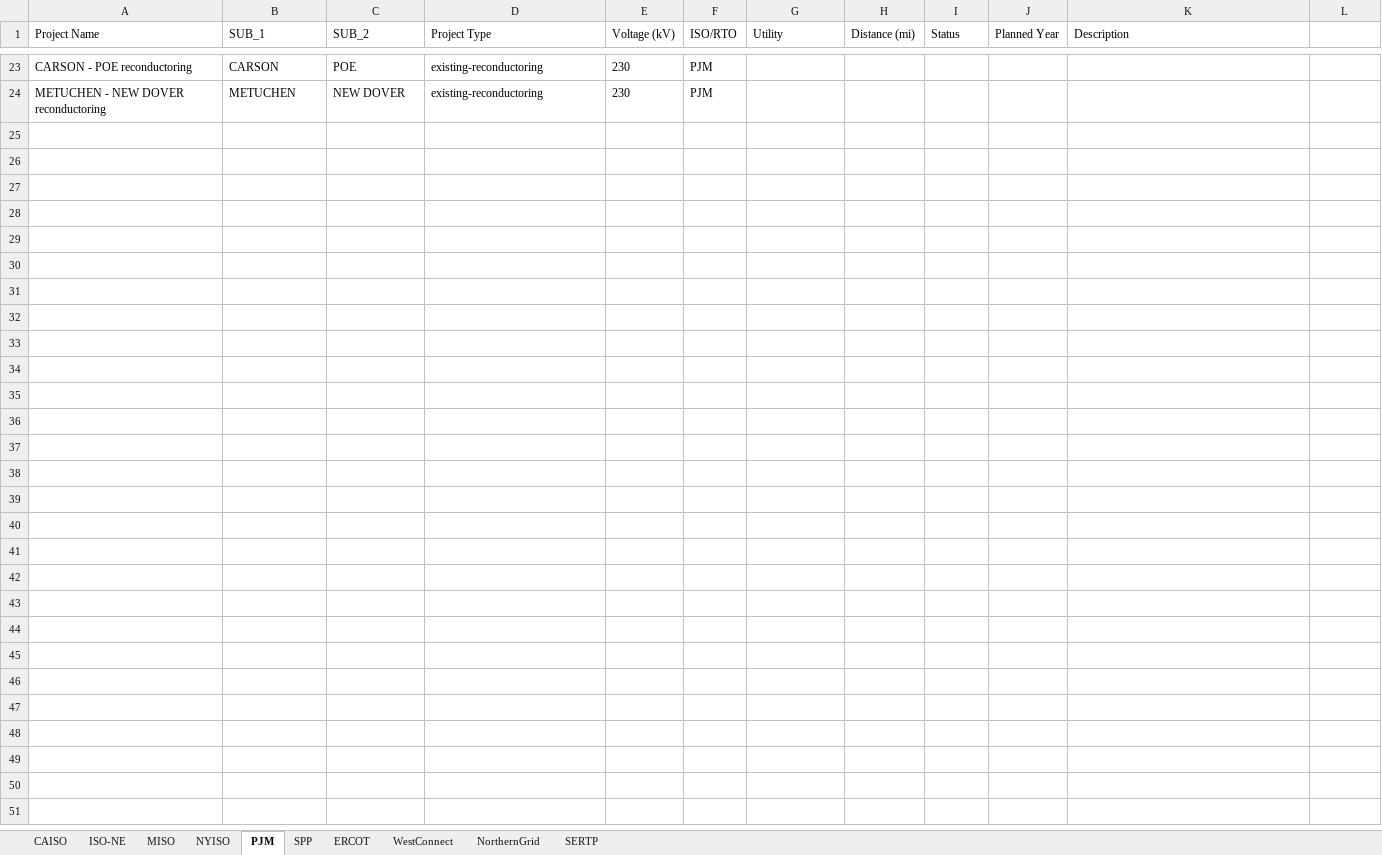
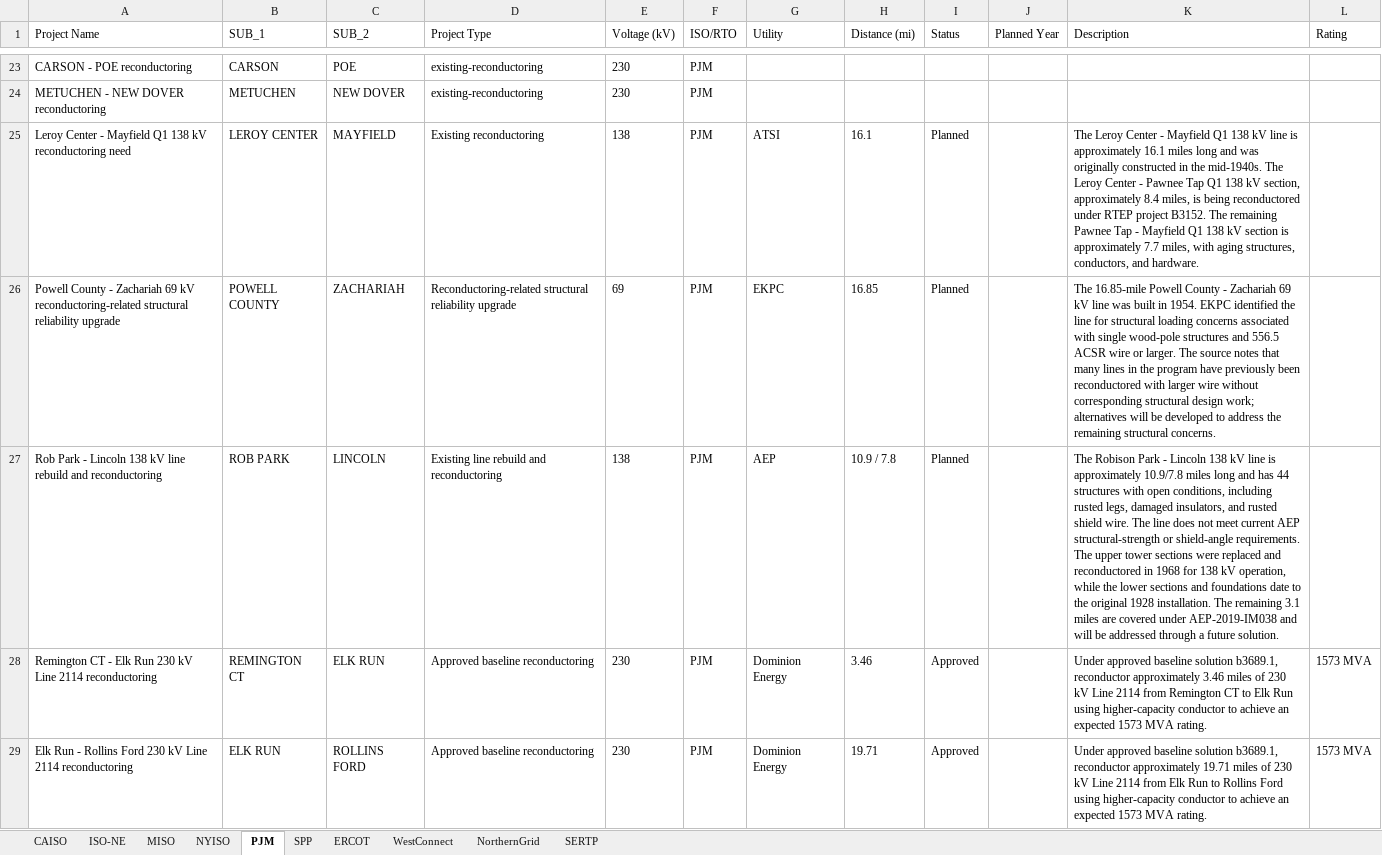
Before and after one commit to mcllerena/power-grid-map, an Excel workbook: reference/us_reconductoring_projects.xlsx, sheet PJM, drawn as a sheet; only a part is shown, gaps mark what is left out; values as stored, in another font and other column widths than the file's, no borders; the diff covers the shown part only; the diff names each change by its address in the sheet, - before the commit and + after, or states it on an @@ line.

Commit message:
feat: update new projects for PJM area

```diff
--- a/reference/us_reconductoring_projects.xlsx (sheet PJM)
+++ b/reference/us_reconductoring_projects.xlsx (sheet PJM)
-L1: (empty)
+L1: Rating
+row 25: Leroy Center - Mayfield Q1 138 kV reconductoring need | LEROY CENTER | MAYFIELD | Existing reconductoring | 138 | PJM | ATSI | 16.1 | Planned |  | The Leroy Center - Mayfield Q1 138 kV line is approximately 16.1 miles long and was originally constructed in the mid-1940s. The Leroy Center - Pawnee Tap Q1 138 kV section, approximately 8.4 miles, is being reconductored under RTEP project B3152. The remaining Pawnee Tap - Mayfield Q1 138 kV section is approximately 7.7 miles, with aging structures, conductors, and hardware.
+row 26: Powell County - Zachariah 69 kV reconductoring-related structural reliability upgrade | POWELL COUNTY | ZACHARIAH | Reconductoring-related structural reliability upgrade | 69 | PJM | EKPC | 16.85 | Planned |  | The 16.85-mile Powell County - Zachariah 69 kV line was built in 1954. EKPC identified the line for structural loading concerns associated with single wood-pole structures and 556.5 ACSR wire or larger. The source notes that many lines in the program have previously been reconductored with larger wire without corresponding structural design work; alternatives will be developed to address the remaining structural concerns.
+row 27: Rob Park - Lincoln 138 kV line rebuild and reconductoring | ROB PARK | LINCOLN | Existing line rebuild and reconductoring | 138 | PJM | AEP | 10.9 / 7.8 | Planned |  | The Robison Park - Lincoln 138 kV line is approximately 10.9/7.8 miles long and has 44 structures with open conditions, including rusted legs, damaged insulators, and rusted shield wire. The line does not meet current AEP structural-strength or shield-angle requirements. The upper tower sections were replaced and reconductored in 1968 for 138 kV operation, while the lower sections and foundations date to the original 1928 installation. The remaining 3.1 miles are covered under AEP-2019-IM038 and will be addressed through a future solution.
+row 28: Remington CT - Elk Run 230 kV Line 2114 reconductoring | REMINGTON CT | ELK RUN | Approved baseline reconductoring | 230 | PJM | Dominion Energy | 3.46 | Approved |  | Under approved baseline solution b3689.1, reconductor approximately 3.46 miles of 230 kV Line 2114 from Remington CT to Elk Run using higher-capacity conductor to achieve an expected 1573 MVA rating. | 1573 MVA
+row 29: Elk Run - Rollins Ford 230 kV Line 2114 reconductoring | ELK RUN | ROLLINS FORD | Approved baseline reconductoring | 230 | PJM | Dominion Energy | 19.71 | Approved |  | Under approved baseline solution b3689.1, reconductor approximately 19.71 miles of 230 kV Line 2114 from Elk Run to Rollins Ford using higher-capacity conductor to achieve an expected 1573 MVA rating. | 1573 MVA
```
Also changed, not shown: 4 added rows elsewhere in this sheet, 2 other files.
